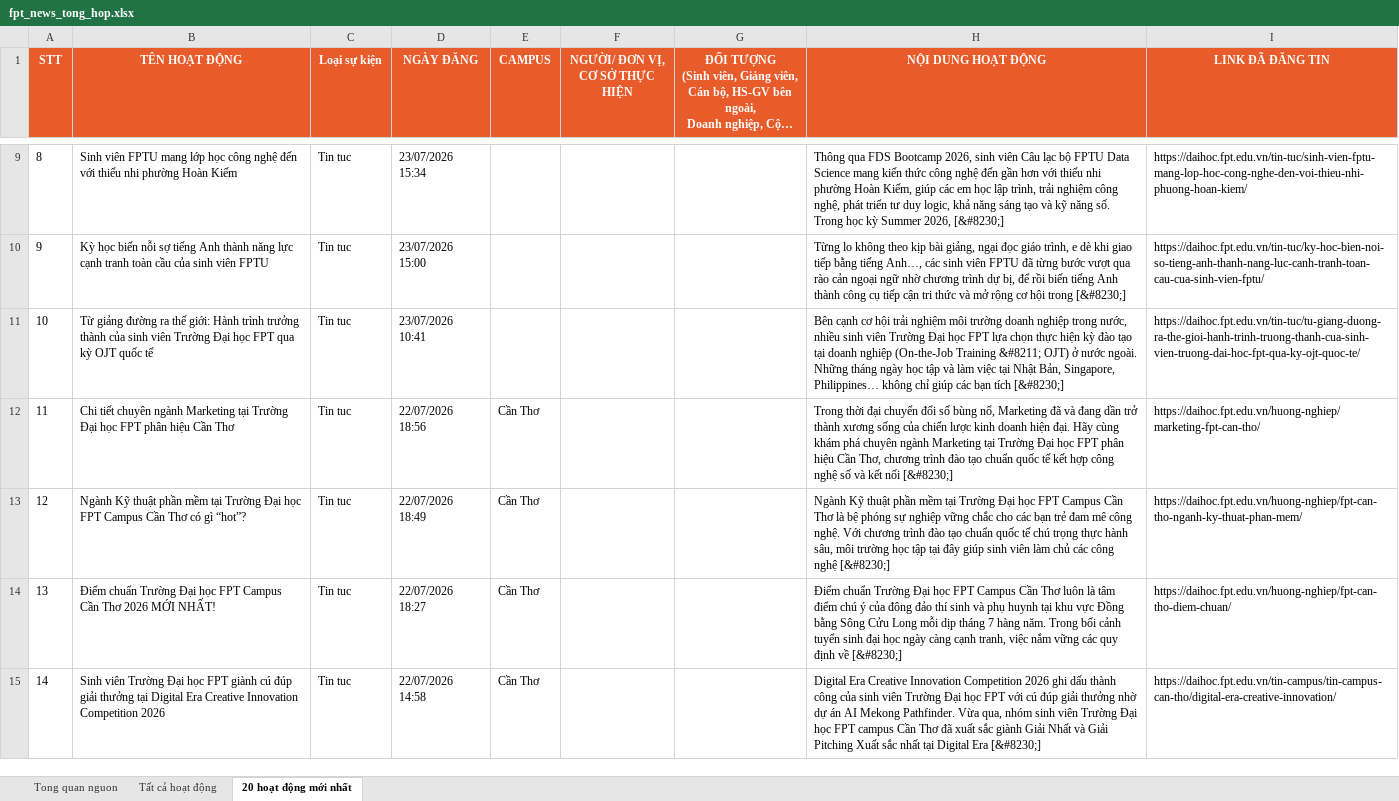
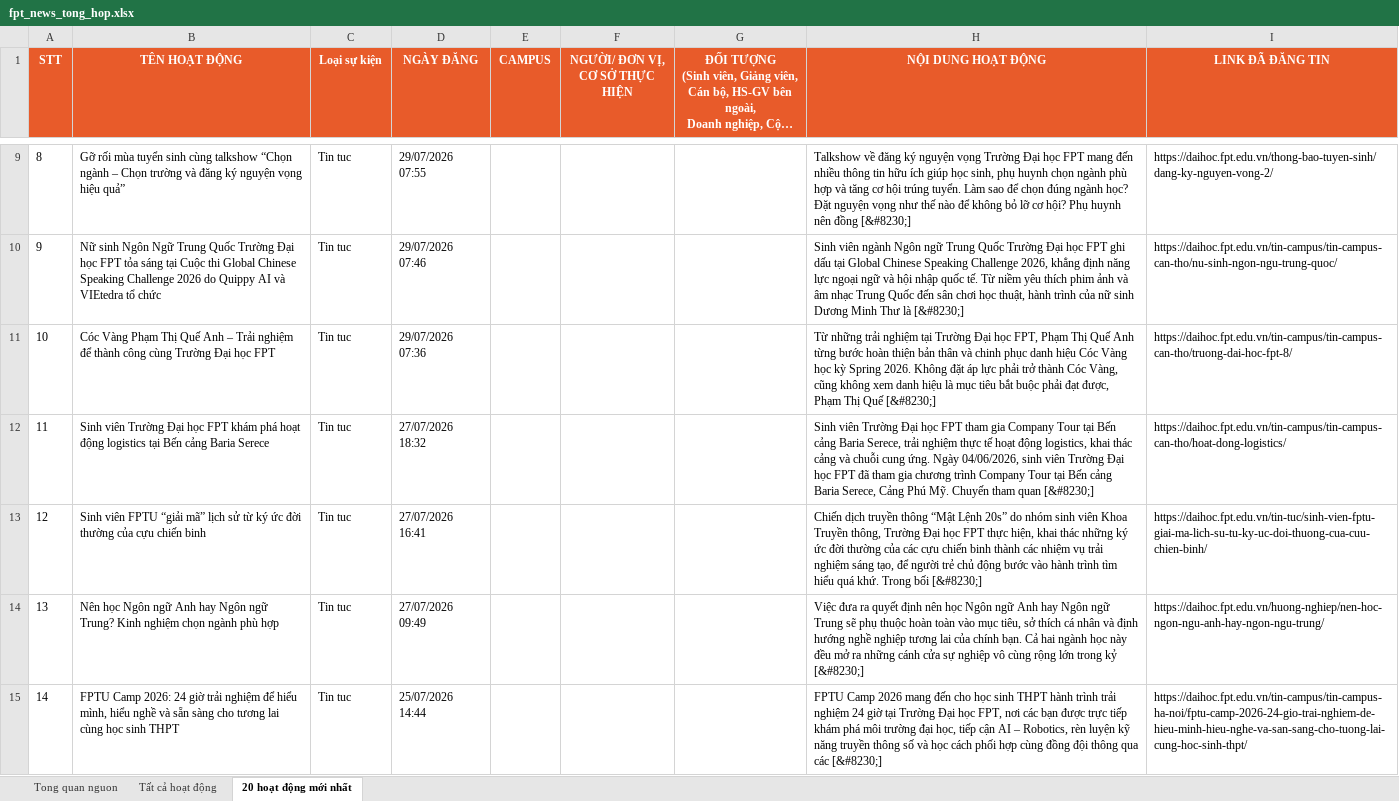
Before and after one commit to tienanh220102-boop/FacebookThing, an Excel workbook: Trang web FPT/fpt_news_tong_hop.xlsx, sheet 20 hoạt động mới nhất, drawn as a sheet; only a part is shown, gaps mark what is left out; long unchanged cells end in …; values as stored, in another font and other column widths than the file's, no borders; the diff covers the shown part only; the diff names each change by its address in the sheet, - before the commit and + after, or states it on an @@ line.

```diff
--- a/Trang web FPT/fpt_news_tong_hop.xlsx (sheet 20 hoạt động mới nhất)
+++ b/Trang web FPT/fpt_news_tong_hop.xlsx (sheet 20 hoạt động mới nhất)
-B9 (TÊN HOẠT ĐỘNG): Sinh viên FPTU mang lớp học công nghệ đến với thiếu nhi phường Hoàn Kiếm
+B9 (TÊN HOẠT ĐỘNG): Gỡ rối mùa tuyển sinh cùng talkshow “Chọn ngành – Chọn trường và đăng ký nguyện vọng hiệu quả”
-D9 (NGÀY ĐĂNG): 23/07/2026 15:34
+D9 (NGÀY ĐĂNG): 29/07/2026 07:55
-H9 (NỘI DUNG HOẠT ĐỘNG): Thông qua FDS Bootcamp 2026, sinh viên Câu lạc bộ FPTU Data Science mang kiến thức công nghệ đến gần hơn với thiếu nhi phường Hoàn Kiếm, giúp các em học lập trình, trải nghiệm công nghệ, phát triển tư duy logic, khả năng sáng tạo và kỹ năng số. Trong học kỳ Summer 2026, [&#8230;]
+H9 (NỘI DUNG HOẠT ĐỘNG): Talkshow về đăng ký nguyện vọng Trường Đại học FPT mang đến nhiều thông tin hữu ích giúp học sinh, phụ huynh chọn ngành phù hợp và tăng cơ hội trúng tuyển. Làm sao để chọn đúng ngành học? Đặt nguyện vọng như thế nào để không bỏ lỡ cơ hội? Phụ huynh nên đồng [&#8230;]
-I9 (LINK ĐÃ ĐĂNG TIN): https://daihoc.fpt.edu.vn/tin-tuc/sinh-vien-fptu-mang-lop-hoc-cong-nghe-den-voi-thieu-nhi-phuong-hoan-kiem/
+I9 (LINK ĐÃ ĐĂNG TIN): https://daihoc.fpt.edu.vn/thong-bao-tuyen-sinh/dang-ky-nguyen-vong-2/
-B10 (TÊN HOẠT ĐỘNG): Kỳ học biến nỗi sợ tiếng Anh thành năng lực cạnh tranh toàn cầu của sinh viên FPTU
+B10 (TÊN HOẠT ĐỘNG): Nữ sinh Ngôn Ngữ Trung Quốc Trường Đại học FPT tỏa sáng tại Cuộc thi Global Chinese Speaking Challenge 2026 do Quippy AI và VIEtedra tổ chức
-D10 (NGÀY ĐĂNG): 23/07/2026 15:00
+D10 (NGÀY ĐĂNG): 29/07/2026 07:46
-H10 (NỘI DUNG HOẠT ĐỘNG): Từng lo không theo kịp bài giảng, ngại đọc giáo trình, e dè khi giao tiếp bằng tiếng Anh…, các sinh viên FPTU đã từng bước vượt qua rào cản ngoại ngữ nhờ chương trình dự bị, để rồi biến tiếng Anh thành công cụ tiếp cận tri thức và mở rộng cơ hội trong [&#8230;]
+H10 (NỘI DUNG HOẠT ĐỘNG): Sinh viên ngành Ngôn ngữ Trung Quốc Trường Đại học FPT ghi dấu tại Global Chinese Speaking Challenge 2026, khẳng định năng lực ngoại ngữ và hội nhập quốc tế. Từ niềm yêu thích phim ảnh và âm nhạc Trung Quốc đến sân chơi học thuật, hành trình của nữ sinh Dương Minh Thư là [&#8230;]
-I10 (LINK ĐÃ ĐĂNG TIN): https://daihoc.fpt.edu.vn/tin-tuc/ky-hoc-bien-noi-so-tieng-anh-thanh-nang-luc-canh-tranh-toan-cau-cua-sinh-vien-fptu/
+I10 (LINK ĐÃ ĐĂNG TIN): https://daihoc.fpt.edu.vn/tin-campus/tin-campus-can-tho/nu-sinh-ngon-ngu-trung-quoc/
-B11 (TÊN HOẠT ĐỘNG): Từ giảng đường ra thế giới: Hành trình trưởng thành của sinh viên Trường Đại học FPT qua kỳ OJT quốc tế
+B11 (TÊN HOẠT ĐỘNG): Cóc Vàng Phạm Thị Quế Anh – Trải nghiệm để thành công cùng Trường Đại học FPT
-D11 (NGÀY ĐĂNG): 23/07/2026 10:41
+D11 (NGÀY ĐĂNG): 29/07/2026 07:36
-H11 (NỘI DUNG HOẠT ĐỘNG): Bên cạnh cơ hội trải nghiệm môi trường doanh nghiệp trong nước, nhiều sinh viên Trường Đại học FPT lựa chọn thực hiện kỳ đào tạo tại doanh nghiệp (On-the-Job Training &#8211; OJT) ở nước ngoài. Những tháng ngày học tập và làm việc tại Nhật Bản, Singapore, Philippines… không chỉ giúp các bạn tích [&#8230;]
+H11 (NỘI DUNG HOẠT ĐỘNG): Từ những trải nghiệm tại Trường Đại học FPT, Phạm Thị Quế Anh từng bước hoàn thiện bản thân và chinh phục danh hiệu Cóc Vàng học kỳ Spring 2026. Không đặt áp lực phải trở thành Cóc Vàng, cũng không xem danh hiệu là mục tiêu bắt buộc phải đạt được, Phạm Thị Quế [&#8230;]
-I11 (LINK ĐÃ ĐĂNG TIN): https://daihoc.fpt.edu.vn/tin-tuc/tu-giang-duong-ra-the-gioi-hanh-trinh-truong-thanh-cua-sinh-vien-truong-dai-hoc-fpt-qua-ky-ojt-quoc-te/
+I11 (LINK ĐÃ ĐĂNG TIN): https://daihoc.fpt.edu.vn/tin-campus/tin-campus-can-tho/truong-dai-hoc-fpt-8/
-B12 (TÊN HOẠT ĐỘNG): Chi tiết chuyên ngành Marketing tại Trường Đại học FPT phân hiệu Cần Thơ
+B12 (TÊN HOẠT ĐỘNG): Sinh viên Trường Đại học FPT khám phá hoạt động logistics tại Bến cảng Baria Serece
-D12 (NGÀY ĐĂNG): 22/07/2026 18:56
+D12 (NGÀY ĐĂNG): 27/07/2026 18:32
-E12:E15 (CAMPUS): Cần Thơ
+E12:E15 (CAMPUS): (empty)
-H12 (NỘI DUNG HOẠT ĐỘNG): Trong thời đại chuyển đổi số bùng nổ, Marketing đã và đang dần trở thành xương sống của chiến lược kinh doanh hiện đại. Hãy cùng khám phá chuyên ngành Marketing tại Trường Đại học FPT phân hiệu Cần Thơ, chương trình đào tạo chuẩn quốc tế kết hợp công nghệ số và kết nối [&#8230;]
+H12 (NỘI DUNG HOẠT ĐỘNG): Sinh viên Trường Đại học FPT tham gia Company Tour tại Bến cảng Baria Serece, trải nghiệm thực tế hoạt động logistics, khai thác cảng và chuỗi cung ứng. Ngày 04/06/2026, sinh viên Trường Đại học FPT đã tham gia chương trình Company Tour tại Bến cảng Baria Serece, Cảng Phú Mỹ. Chuyến tham quan [&#8230;]
-I12 (LINK ĐÃ ĐĂNG TIN): https://daihoc.fpt.edu.vn/huong-nghiep/marketing-fpt-can-tho/
+I12 (LINK ĐÃ ĐĂNG TIN): https://daihoc.fpt.edu.vn/tin-campus/tin-campus-can-tho/hoat-dong-logistics/
-B13 (TÊN HOẠT ĐỘNG): Ngành Kỹ thuật phần mềm tại Trường Đại học FPT Campus Cần Thơ có gì “hot”?
+B13 (TÊN HOẠT ĐỘNG): Sinh viên FPTU “giải mã” lịch sử từ ký ức đời thường của cựu chiến binh
-D13 (NGÀY ĐĂNG): 22/07/2026 18:49
+D13 (NGÀY ĐĂNG): 27/07/2026 16:41
-H13 (NỘI DUNG HOẠT ĐỘNG): Ngành Kỹ thuật phần mềm tại Trường Đại học FPT Campus Cần Thơ là bệ phóng sự nghiệp vững chắc cho các bạn trẻ đam mê công nghệ. Với chương trình đào tạo chuẩn quốc tế chú trọng thực hành sâu, môi trường học tập tại đây giúp sinh viên làm chủ các công nghệ [&#8230;]
+H13 (NỘI DUNG HOẠT ĐỘNG): Chiến dịch truyền thông “Mật Lệnh 20s” do nhóm sinh viên Khoa Truyền thông, Trường Đại học FPT thực hiện, khai thác những ký ức đời thường của các cựu chiến binh thành các nhiệm vụ trải nghiệm sáng tạo, để người trẻ chủ động bước vào hành trình tìm hiểu quá khứ. Trong bối [&#8230;]
-I13 (LINK ĐÃ ĐĂNG TIN): https://daihoc.fpt.edu.vn/huong-nghiep/fpt-can-tho-nganh-ky-thuat-phan-mem/
+I13 (LINK ĐÃ ĐĂNG TIN): https://daihoc.fpt.edu.vn/tin-tuc/sinh-vien-fptu-giai-ma-lich-su-tu-ky-uc-doi-thuong-cua-cuu-chien-binh/
-B14 (TÊN HOẠT ĐỘNG): Điểm chuẩn Trường Đại học FPT Campus Cần Thơ 2026 MỚI NHẤT!
+B14 (TÊN HOẠT ĐỘNG): Nên học Ngôn ngữ Anh hay Ngôn ngữ Trung? Kinh nghiệm chọn ngành phù hợp
-D14 (NGÀY ĐĂNG): 22/07/2026 18:27
+D14 (NGÀY ĐĂNG): 27/07/2026 09:49
-H14 (NỘI DUNG HOẠT ĐỘNG): Điểm chuẩn Trường Đại học FPT Campus Cần Thơ luôn là tâm điểm chú ý của đông đảo thí sinh và phụ huynh tại khu vực Đồng bằng Sông Cửu Long mỗi dịp tháng 7 hàng năm. Trong bối cảnh tuyển sinh đại học ngày càng cạnh tranh, việc nắm vững các quy định về [&#8230;]
+H14 (NỘI DUNG HOẠT ĐỘNG): Việc đưa ra quyết định nên học Ngôn ngữ Anh hay Ngôn ngữ Trung sẽ phụ thuộc hoàn toàn vào mục tiêu, sở thích cá nhân và định hướng nghề nghiệp tương lai của chính bạn. Cả hai ngành học này đều mở ra những cánh cửa sự nghiệp vô cùng rộng lớn trong kỷ [&#8230;]
-I14 (LINK ĐÃ ĐĂNG TIN): https://daihoc.fpt.edu.vn/huong-nghiep/fpt-can-tho-diem-chuan/
+I14 (LINK ĐÃ ĐĂNG TIN): https://daihoc.fpt.edu.vn/huong-nghiep/nen-hoc-ngon-ngu-anh-hay-ngon-ngu-trung/
-B15 (TÊN HOẠT ĐỘNG): Sinh viên Trường Đại học FPT giành cú đúp giải thưởng tại Digital Era Creative Innovation Competition 2026
+B15 (TÊN HOẠT ĐỘNG): FPTU Camp 2026: 24 giờ trải nghiệm để hiểu mình, hiểu nghề và sẵn sàng cho tương lai cùng học sinh THPT
-D15 (NGÀY ĐĂNG): 22/07/2026 14:58
+D15 (NGÀY ĐĂNG): 25/07/2026 14:44
-H15 (NỘI DUNG HOẠT ĐỘNG): Digital Era Creative Innovation Competition 2026 ghi dấu thành công của sinh viên Trường Đại học FPT với cú đúp giải thưởng nhờ dự án AI Mekong Pathfinder. Vừa qua, nhóm sinh viên Trường Đại học FPT campus Cần Thơ đã xuất sắc giành Giải Nhất và Giải Pitching Xuất sắc nhất tại Digital Era [&#8230;]
+H15 (NỘI DUNG HOẠT ĐỘNG): FPTU Camp 2026 mang đến cho học sinh THPT hành trình trải nghiệm 24 giờ tại Trường Đại học FPT, nơi các bạn được trực tiếp khám phá môi trường đại học, tiếp cận AI – Robotics, rèn luyện kỹ năng truyền thông số và học cách phối hợp cùng đồng đội thông qua các [&#8230;]
-I15 (LINK ĐÃ ĐĂNG TIN): https://daihoc.fpt.edu.vn/tin-campus/tin-campus-can-tho/digital-era-creative-innovation/
+I15 (LINK ĐÃ ĐĂNG TIN): https://daihoc.fpt.edu.vn/tin-campus/tin-campus-ha-noi/fptu-camp-2026-24-gio-trai-nghiem-de-hieu-minh-hieu-nghe-va-san-sang-cho-tuong-lai-cung-hoc-sinh-thpt/
```
Also changed, not shown: 54 edited cells elsewhere in this sheet, sheet Tất cả hoạt động, sheet Tong quan nguon, 3 other files.
